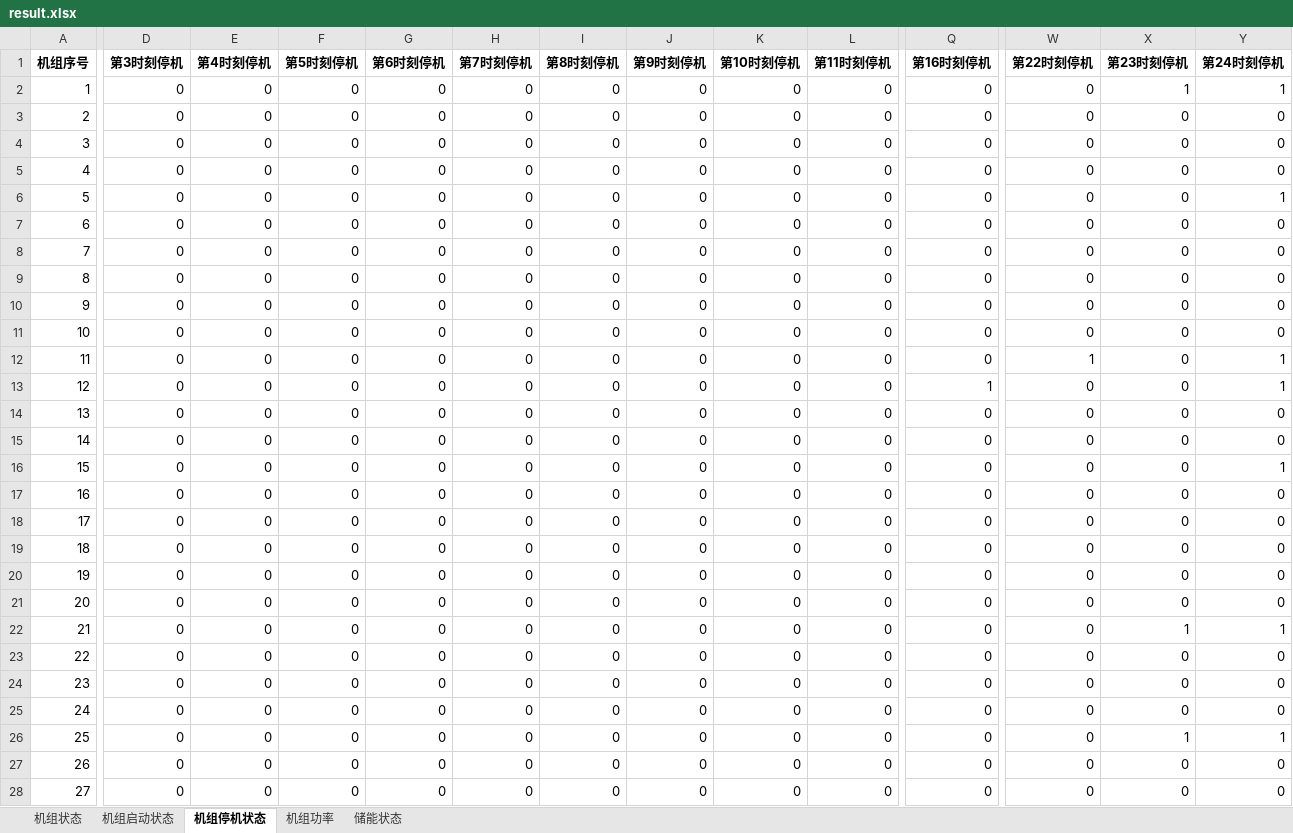
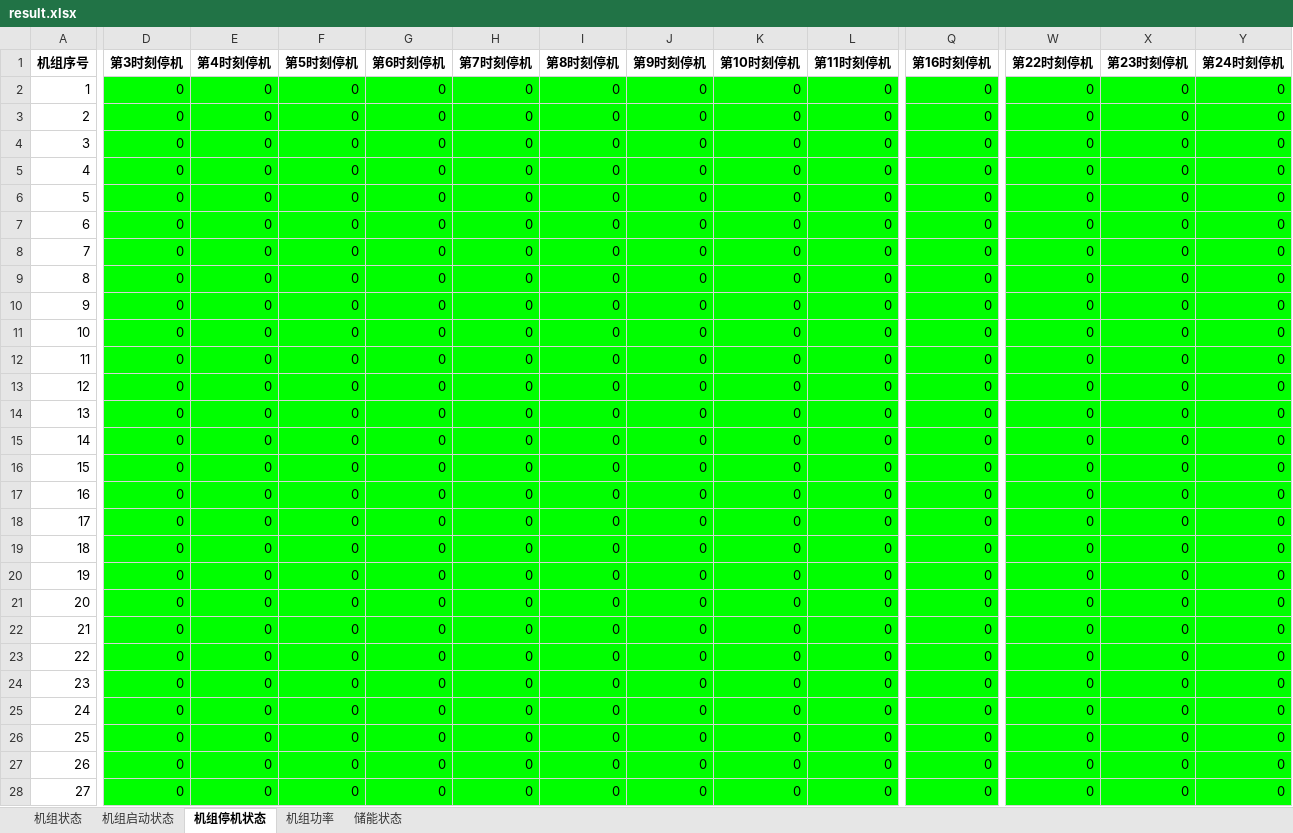
Before and after one commit to BigdogManLuo/SCUC, an Excel workbook: results/result.xlsx, sheet 机组停机状态, drawn as a sheet; only a part is shown, gaps mark what is left out; values as stored, in another font and other column widths than the file's, no borders; the diff covers the shown part only; the diff names each change by its address in the sheet, - before the commit and + after, or states it on an @@ line.

```diff
--- a/results/result.xlsx (sheet 机组停机状态)
+++ b/results/result.xlsx (sheet 机组停机状态)
-D2:Y28 fill: none
+D2:Y28 fill: #00FF00
-X2 (第23时刻停机): 1
+X2 (第23时刻停机): 0
-Y2 (第24时刻停机): 1
+Y2 (第24时刻停机): 0
-Y6 (第24时刻停机): 1
+Y6 (第24时刻停机): 0
-W12 (第22时刻停机): 1
+W12 (第22时刻停机): 0
-Y12:Y13 (第24时刻停机): 1
+Y12:Y13 (第24时刻停机): 0
-Q13 (第16时刻停机): 1
+Q13 (第16时刻停机): 0
-Y16 (第24时刻停机): 1
+Y16 (第24时刻停机): 0
-X22 (第23时刻停机): 1
+X22 (第23时刻停机): 0
-Y22 (第24时刻停机): 1
+Y22 (第24时刻停机): 0
-X26 (第23时刻停机): 1
+X26 (第23时刻停机): 0
-Y26 (第24时刻停机): 1
+Y26 (第24时刻停机): 0
```
Also changed, not shown: 44 edited cells and cell formats elsewhere in this sheet, sheet 机组功率, sheet 机组状态, sheet 机组启动状态, sheet 储能状态, 8 other files.
